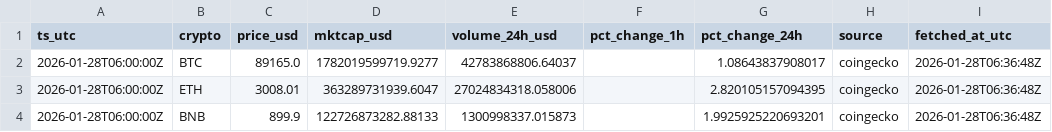
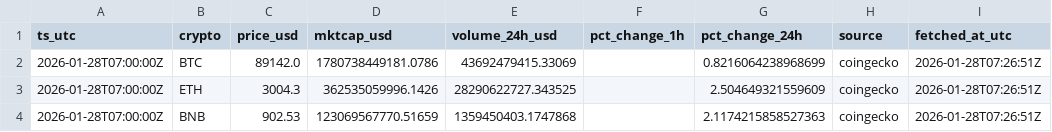
Before and after one commit to gertidokaj/crypto-sentiment-forecasting, a CSV file: data/live/market_latest.csv, drawn as a sheet.

```diff
--- a/data/live/market_latest.csv
+++ b/data/live/market_latest.csv
@@ -1,4 +1,4 @@
 ts_utc,crypto,price_usd,mktcap_usd,volume_24h_usd,pct_change_1h,pct_change_24h,source,fetched_at_utc
-2026-01-28T06:00:00Z,BTC,89165.0,1782019599719.9277,42783868806.64037,,1.08643837908017,coingecko,2026-01-28T06:36:48Z
-2026-01-28T06:00:00Z,ETH,3008.01,363289731939.6047,27024834318.058006,,2.820105157094395,coingecko,2026-01-28T06:36:48Z
-2026-01-28T06:00:00Z,BNB,899.9,122726873282.88133,1300998337.015873,,1.9925925220693201,coingecko,2026-01-28T06:36:48Z
+2026-01-28T07:00:00Z,BTC,89142.0,1780738449181.0786,43692479415.33069,,0.8216064238968699,coingecko,2026-01-28T07:26:51Z
+2026-01-28T07:00:00Z,ETH,3004.3,362535059996.1426,28290622727.343525,,2.504649321559609,coingecko,2026-01-28T07:26:51Z
+2026-01-28T07:00:00Z,BNB,902.53,123069567770.51659,1359450403.1747868,,2.1174215858527363,coingecko,2026-01-28T07:26:51Z
```
Also changed, not shown: data/live/features_latest.csv, data/live/market_history.csv, 6 other files.
